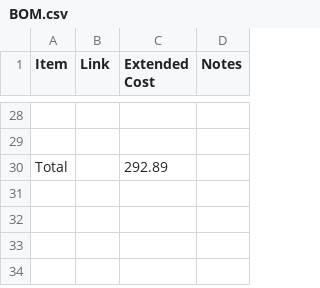
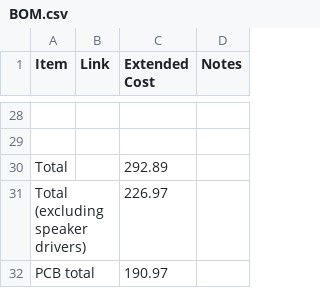
Before and after one commit to JBlitzar/speek, a CSV file: BOM.csv, drawn as a sheet; only a part is shown, gaps mark what is left out; the diff names each change by its address in the sheet, - before the commit and + after, or states it on an @@ line.

```diff
--- a/BOM.csv
+++ b/BOM.csv
+row 31: Total (excluding speaker drivers) |  | 226.97
+row 32: PCB total |  | 190.97
```
Also changed, not shown: 1 other file.
